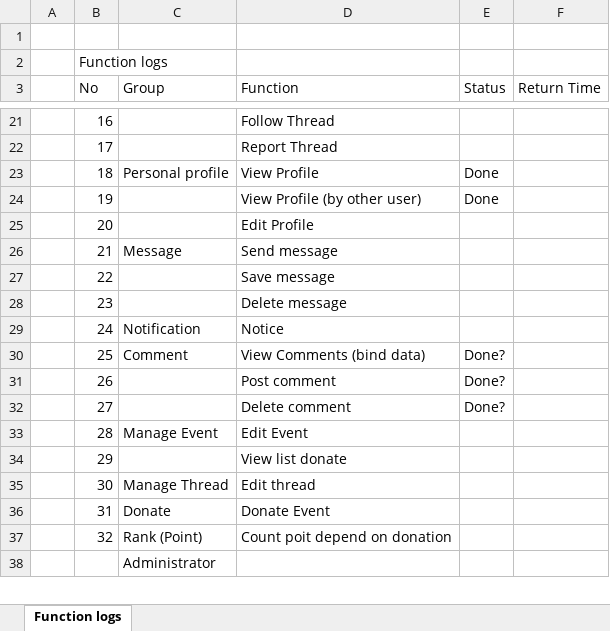
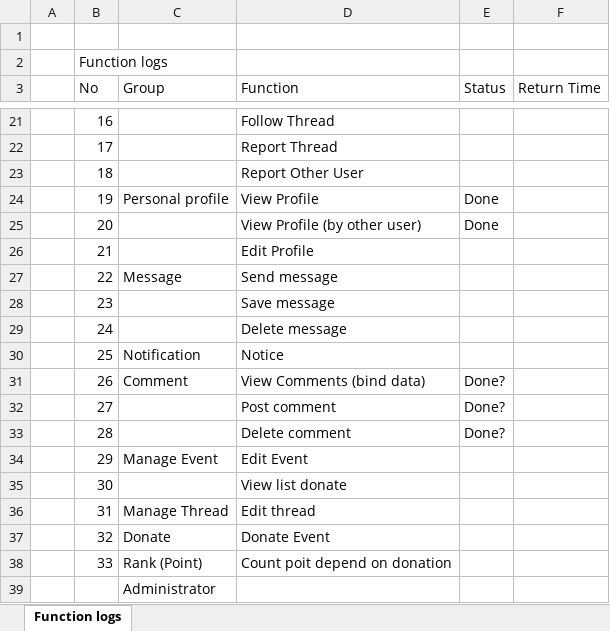
Before and after one commit to sangnvus/201609JS01, an Excel workbook: WIP/Documents/Function check list.xlsx, sheet Function logs, drawn as a sheet; only a part is shown, gaps mark what is left out; values as stored, in another font and other column widths than the file's, no cell formats; table styles not drawn; the diff covers the shown part only; the diff names each change by its address in the sheet, - before the commit and + after, or states it on an @@ line.

Commit message:
update function check list: add User/ Common/ Report Other user

```diff
--- a/WIP/Documents/Function check list.xlsx (sheet Function logs)
+++ b/WIP/Documents/Function check list.xlsx (sheet Function logs)
-C23 (Group): Personal profile
+C23 (Group): (empty)
-D23 (Function): View Profile
+D23 (Function): Report Other User
-E23 (Status): Done
+E23 (Status): (empty)
-C24 (Group): (empty)
+C24 (Group): Personal profile
-D24 (Function): View Profile (by other user)
+D24 (Function): View Profile
-D25 (Function): Edit Profile
+D25 (Function): View Profile (by other user)
-E25 (Status): (empty)
+E25 (Status): Done
-C26 (Group): Message
+C26 (Group): (empty)
-D26 (Function): Send message
+D26 (Function): Edit Profile
-C27 (Group): (empty)
+C27 (Group): Message
-D27 (Function): Save message
+D27 (Function): Send message
-D28 (Function): Delete message
+D28 (Function): Save message
-C29 (Group): Notification
+C29 (Group): (empty)
-D29 (Function): Notice
+D29 (Function): Delete message
-C30 (Group): Comment
+C30 (Group): Notification
-D30 (Function): View Comments (bind data)
+D30 (Function): Notice
-E30 (Status): Done?
+E30 (Status): (empty)
-C31 (Group): (empty)
+C31 (Group): Comment
-D31 (Function): Post comment
+D31 (Function): View Comments (bind data)
-D32 (Function): Delete comment
+D32 (Function): Post comment
-C33 (Group): Manage Event
+C33 (Group): (empty)
-D33 (Function): Edit Event
+D33 (Function): Delete comment
-E33 (Status): (empty)
+E33 (Status): Done?
-C34 (Group): (empty)
+C34 (Group): Manage Event
-D34 (Function): View list donate
+D34 (Function): Edit Event
-C35 (Group): Manage Thread
+C35 (Group): (empty)
-D35 (Function): Edit thread
+D35 (Function): View list donate
-C36 (Group): Donate
+C36 (Group): Manage Thread
-D36 (Function): Donate Event
+D36 (Function): Edit thread
-C37 (Group): Rank (Point)
+C37 (Group): Donate
-D37 (Function): Count poit depend on donation
+D37 (Function): Donate Event
+row 38:  | 33 | Rank (Point) | Count poit depend on donation
```
Also changed, not shown: 1 added row, 1 removed row and 10 edited cells elsewhere in this sheet, cell formats.
